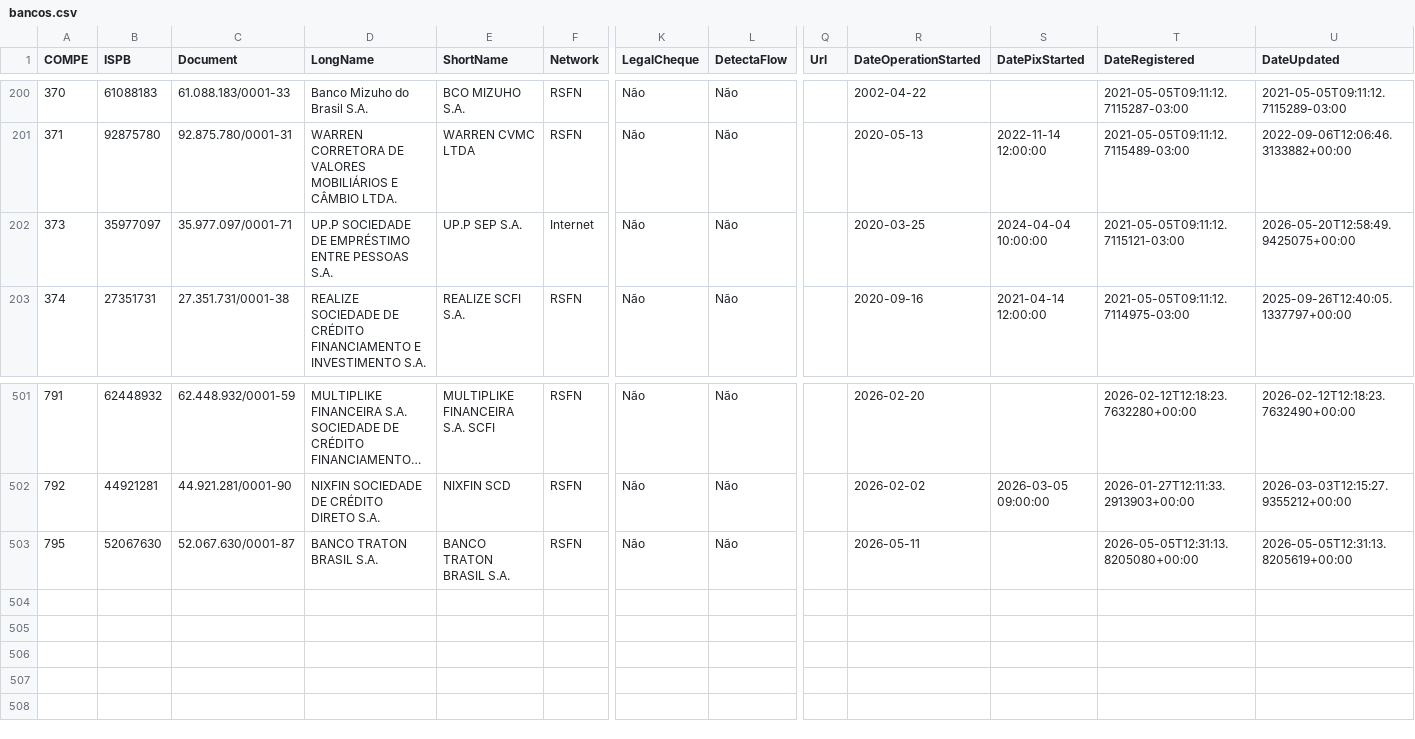
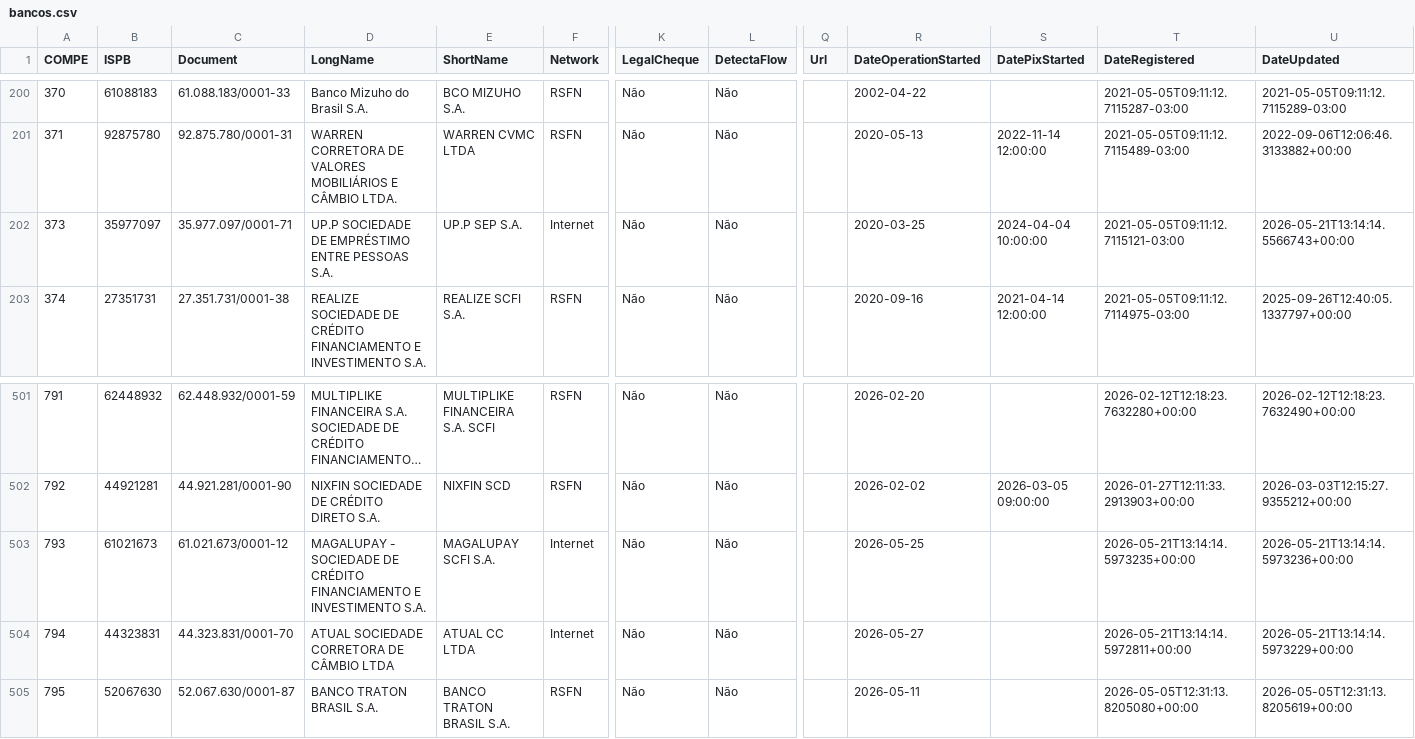
Before and after one commit to guibranco/BancosBrasileiros, a CSV file: data/bancos.csv, drawn as a sheet; only a part is shown, gaps mark what is left out; long unchanged cells end in …; rows hold the shown columns only; the diff names each change by its address in the sheet, - before the commit and + after, or states it on an @@ line.

```diff
--- a/data/bancos.csv
+++ b/data/bancos.csv
-U202 (DateUpdated): 2026-05-20T12:58:49.9425075+00:00
+U202 (DateUpdated): 2026-05-21T13:14:14.5566743+00:00
+row 503: 793 | 61021673 | 61.021.673/0001-12 | MAGALUPAY - SOCIEDADE DE CRÉDITO FINANCIAMENTO E INVESTIMENTO S.A. | MAGALUPAY SCFI S.A. | Internet | Não | Não |  | 2026-05-25 |  | 2026-05-21T13:14:14.5973235+00:00 | 2026-05-21T13:14:14.5973236+00:00
+row 504: 794 | 44323831 | 44.323.831/0001-70 | ATUAL SOCIEDADE CORRETORA DE CÂMBIO LTDA | ATUAL CC LTDA | Internet | Não | Não |  | 2026-05-27 |  | 2026-05-21T13:14:14.5972811+00:00 | 2026-05-21T13:14:14.5973229+00:00
```
Also changed, not shown: 5 other files.
